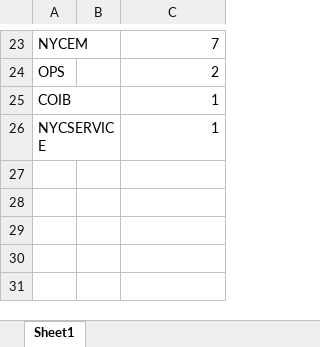
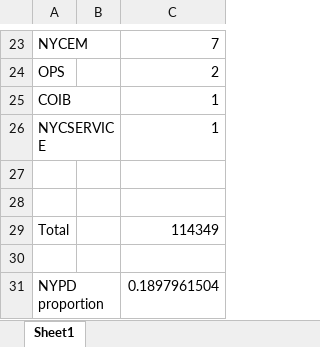
Before and after one commit to nathanneuro/nathanflaskproject, an Excel workbook: data_challenge/311_complaint freq table.xlsx, sheet Sheet1, drawn as a sheet; only a part is shown, gaps mark what is left out; values as stored, in another font and other column widths than the file's, no borders; the diff names each change by its address in the sheet, - before the commit and + after, or states it on an @@ line.

```diff
--- a/data_challenge/311_complaint freq table.xlsx (sheet Sheet1)
+++ b/data_challenge/311_complaint freq table.xlsx (sheet Sheet1)
+row 27: (empty)
+row 28: (empty)
+row 29: Total |  | 114349
+row 30: (empty)
+row 31: NYPD proportion |  | 0.1897961504
```
Also changed, not shown: 14 other files.
